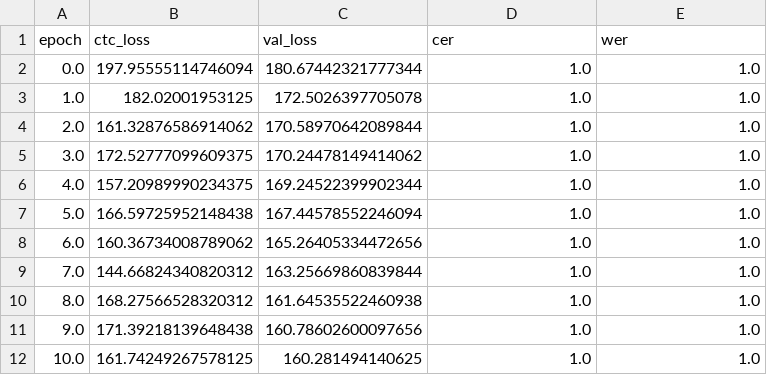
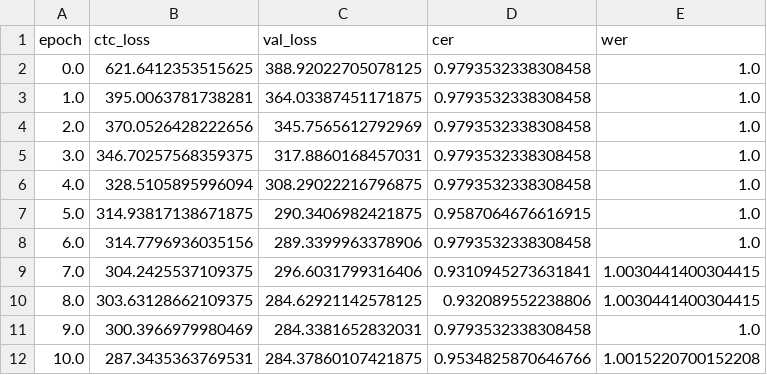
Before and after one commit to LinusLinuxer/SPECIALIZATION-PROJECT, a CSV file: eval_metrics.csv, drawn as a sheet; only a part is shown; the diff covers the shown part only.

```diff
--- a/eval_metrics.csv
+++ b/eval_metrics.csv
@@ -1,12 +1,12 @@
 epoch,ctc_loss,val_loss,cer,wer
-0.0,197.95555114746094,180.67442321777344,1.0,1.0
-1.0,182.02001953125,172.5026397705078,1.0,1.0
-2.0,161.32876586914062,170.58970642089844,1.0,1.0
-3.0,172.52777099609375,170.24478149414062,1.0,1.0
-4.0,157.20989990234375,169.24522399902344,1.0,1.0
-5.0,166.59725952148438,167.44578552246094,1.0,1.0
-6.0,160.36734008789062,165.26405334472656,1.0,1.0
-7.0,144.66824340820312,163.25669860839844,1.0,1.0
-8.0,168.27566528320312,161.64535522460938,1.0,1.0
-9.0,171.39218139648438,160.78602600097656,1.0,1.0
-10.0,161.74249267578125,160.281494140625,1.0,1.0
+0.0,621.6412353515625,388.92022705078125,0.9793532338308458,1.0
+1.0,395.0063781738281,364.03387451171875,0.9793532338308458,1.0
+2.0,370.0526428222656,345.7565612792969,0.9793532338308458,1.0
+3.0,346.70257568359375,317.8860168457031,0.9793532338308458,1.0
+4.0,328.5105895996094,308.29022216796875,0.9793532338308458,1.0
+5.0,314.93817138671875,290.3406982421875,0.9587064676616915,1.0
+6.0,314.7796936035156,289.3399963378906,0.9793532338308458,1.0
+7.0,304.2425537109375,296.6031799316406,0.9310945273631841,1.0030441400304415
+8.0,303.63128662109375,284.62921142578125,0.932089552238806,1.0030441400304415
+9.0,300.3966979980469,284.3381652832031,0.9793532338308458,1.0
+10.0,287.3435363769531,284.37860107421875,0.9534825870646766,1.0015220700152208
```
Also changed, not shown: 21 edited cells elsewhere in this file, 2 other files.
